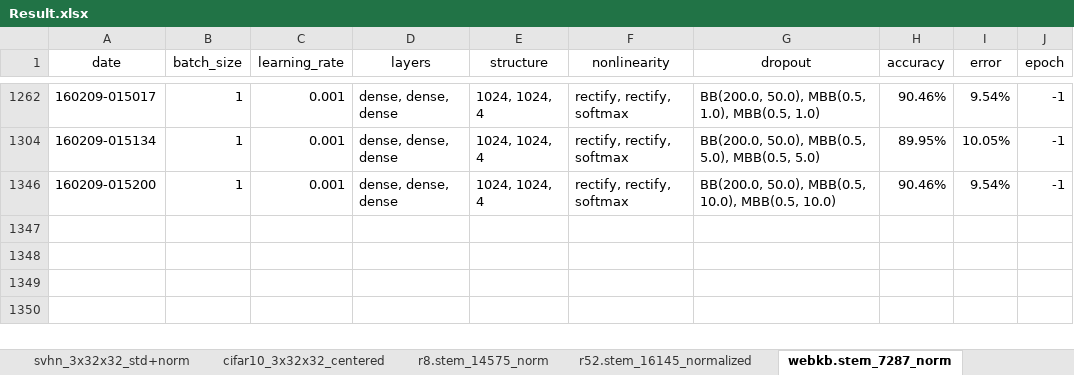
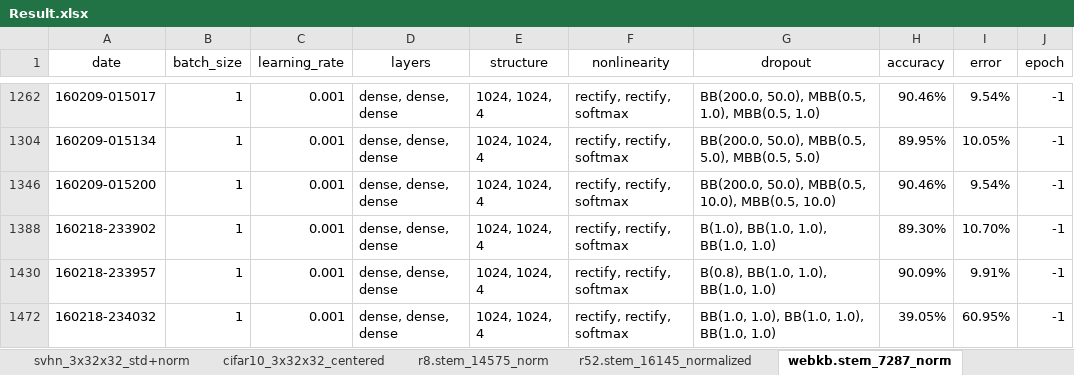
Before and after one commit to kzhai/PyANN, an Excel workbook: result/Result.xlsx, sheet webkb.stem_7287_norm, drawn as a sheet; only a part is shown, gaps mark what is left out; values as stored, in another font and other column widths than the file's, no borders; the diff names each change by its address in the sheet, - before the commit and + after, or states it on an @@ line.

```diff
--- a/result/Result.xlsx (sheet webkb.stem_7287_norm)
+++ b/result/Result.xlsx (sheet webkb.stem_7287_norm)
+row 1388: 160218-233902 | 1 | 0.001 | dense, dense, dense | 1024, 1024, 4 | rectify, rectify, softmax | B(1.0), BB(1.0, 1.0), BB(1.0, 1.0) | 89.30% | 10.70% | -1
+row 1430: 160218-233957 | 1 | 0.001 | dense, dense, dense | 1024, 1024, 4 | rectify, rectify, softmax | B(0.8), BB(1.0, 1.0), BB(1.0, 1.0) | 90.09% | 9.91% | -1
+row 1472: 160218-234032 | 1 | 0.001 | dense, dense, dense | 1024, 1024, 4 | rectify, rectify, softmax | BB(1.0, 1.0), BB(1.0, 1.0), BB(1.0, 1.0) | 39.05% | 60.95% | -1
```
Also changed, not shown: sheet review.stem_23733_normalized, sheet sentence.stem_11413_normalized, sheet r52.stem_16145_normalized, sheet r8.stem_14575_norm, other sheet tabs, hidden cells, 1 other file.
